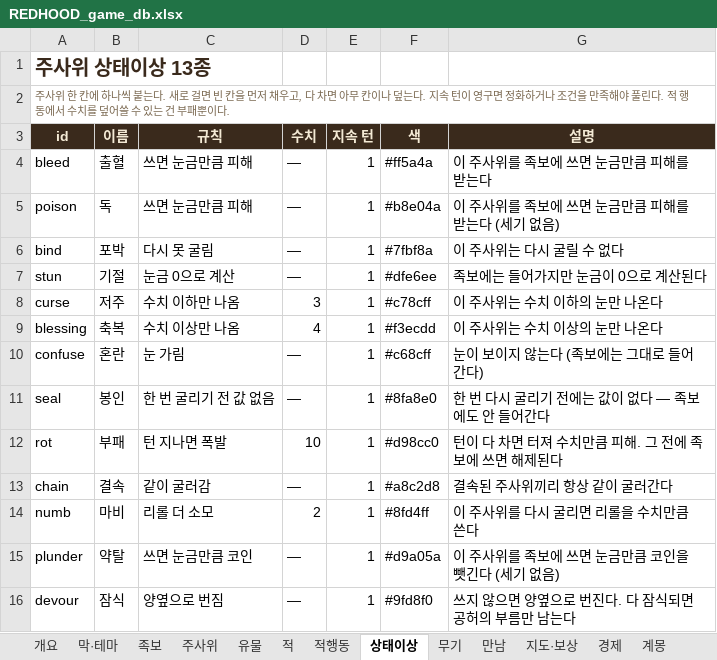
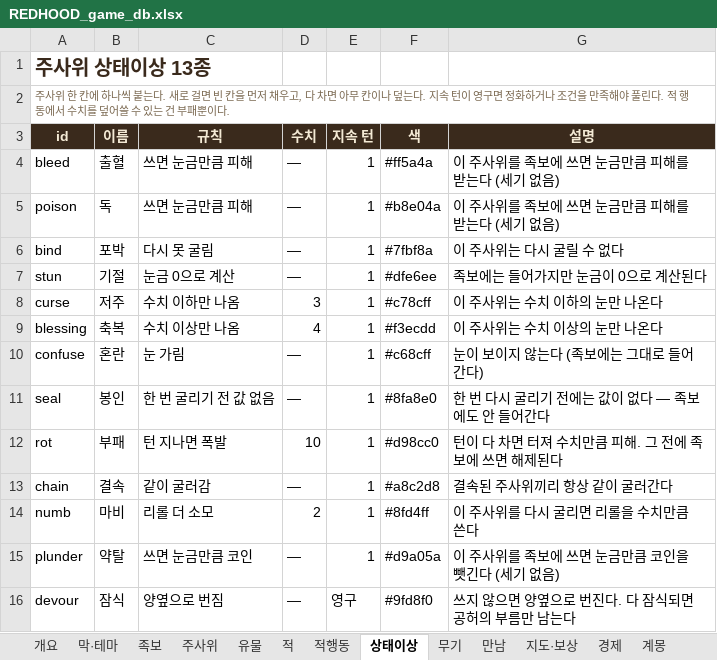
Before and after one commit to sepi-toolbox/Redhood, an Excel workbook: docs/REDHOOD_game_db.xlsx, sheet 상태이상, drawn as a sheet; values as stored, in another font and other column widths than the file's, no borders; the diff names each change by its address in the sheet, - before the commit and + after, or states it on an @@ line.

```diff
--- a/docs/REDHOOD_game_db.xlsx (sheet 상태이상)
+++ b/docs/REDHOOD_game_db.xlsx (sheet 상태이상)
-G4 (설명): 이 주사위를 족보에 쓰면 눈금만큼 피해를 받는다
+G4 (설명): 이 주사위를 족보에 쓰면 눈금만큼 피해를 받는다 (세기 없음)
-E16 (지속 턴): 1
+E16 (지속 턴): 영구
```
Also changed, not shown: sheet 적행동, sheet 적, sheet 개요, 9 other files.
